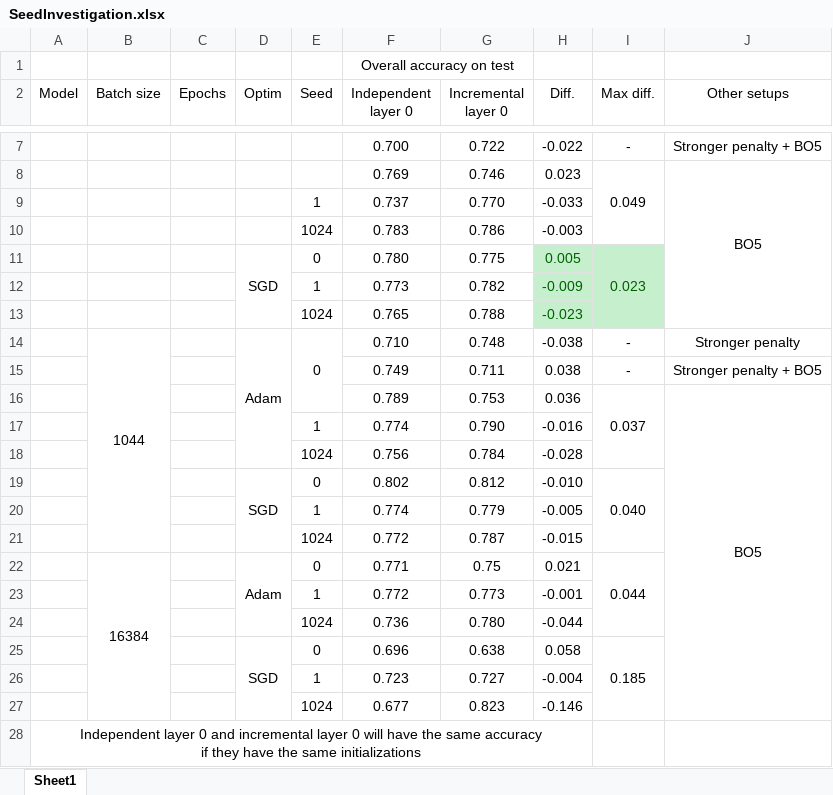
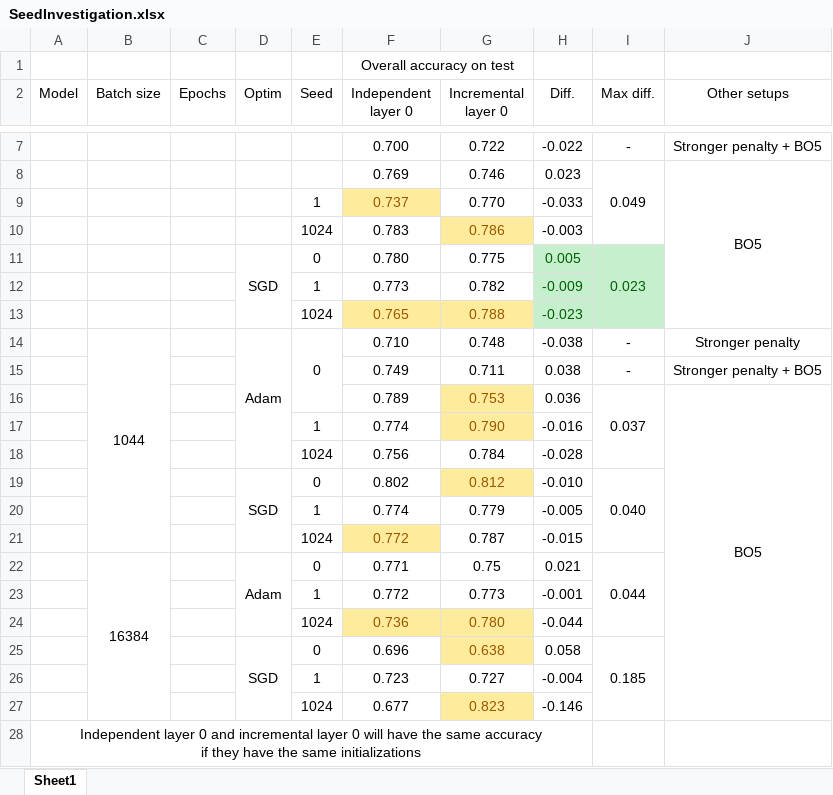
Before and after one commit to Superhzf/interpretability-of-source-code-transformers, an Excel workbook: POS Code/Experiments/attachments/SeedInvestigation.xlsx, sheet Sheet1, drawn as a sheet; only a part is shown, gaps mark what is left out; values as stored, in another font and other column widths than the file's, no borders; the diff names each change by its address in the sheet, - before the commit and + after, or states it on an @@ line.

Commit message:
type: feat save the excel report

```diff
--- a/POS Code/Experiments/attachments/SeedInvestigation.xlsx (sheet Sheet1)
+++ b/POS Code/Experiments/attachments/SeedInvestigation.xlsx (sheet Sheet1)
@@ F9 fill: none → #FFEB9C, text colour: black → #9C5700 @@
@@ G10 fill: none → #FFEB9C, text colour: black → #9C5700 @@
@@ F13:G13 fill: none → #FFEB9C, text colour: black → #9C5700 @@
@@ G16:G17 fill: none → #FFEB9C, text colour: black → #9C5700 @@
@@ G19 fill: none → #FFEB9C, text colour: black → #9C5700 @@
@@ F21 fill: none → #FFEB9C, text colour: black → #9C5700 @@
@@ F24:G24 fill: none → #FFEB9C, text colour: black → #9C5700 @@
@@ G25 fill: none → #FFEB9C, text colour: black → #9C5700 @@
@@ G27 fill: none → #FFEB9C, text colour: black → #9C5700 @@
```
